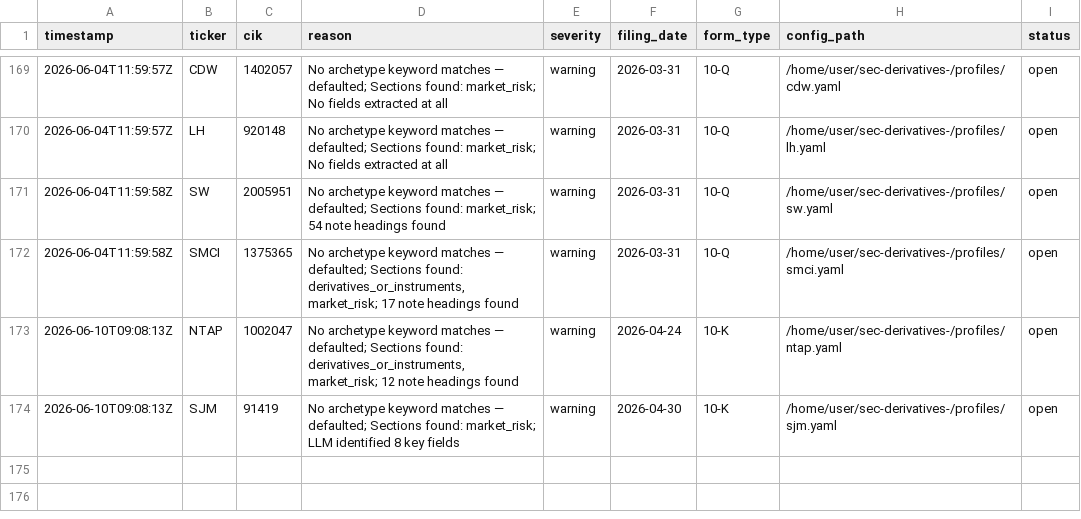
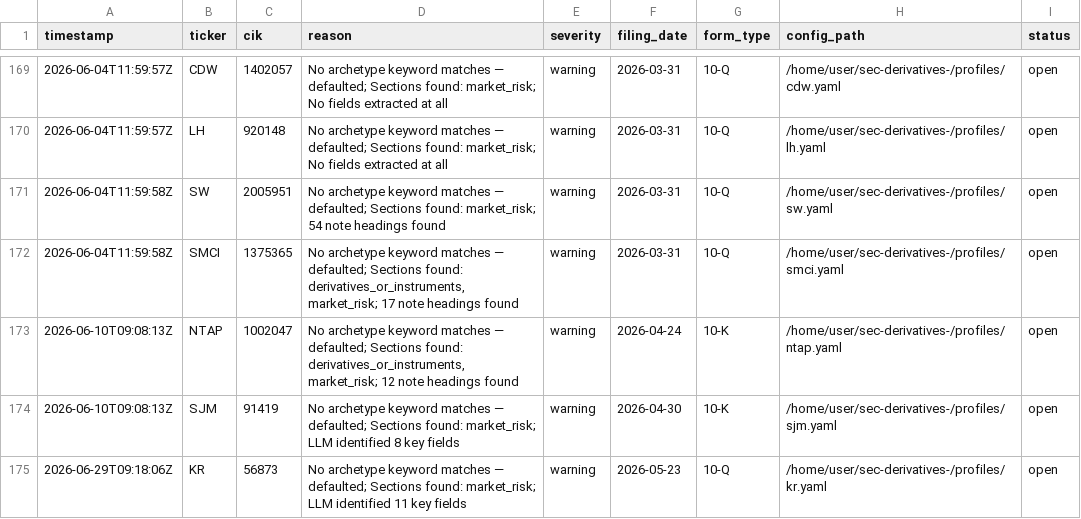
Before and after one commit to lukasbecker36-dot/sec-derivatives-, a CSV file: registry/review_queue.csv, drawn as a sheet; only a part is shown, gaps mark what is left out; the diff names each change by its address in the sheet, - before the commit and + after, or states it on an @@ line.

```diff
--- a/registry/review_queue.csv
+++ b/registry/review_queue.csv
+row 175: 2026-06-29T09:18:06Z | KR | 56873 | No archetype keyword matches — defaulted; Sections found: market_risk; LLM identified 11 key fields | warning | 2026-05-23 | 10-Q | /home/user/sec-derivatives-/profiles/kr.yaml | open
```
Also changed, not shown: output/ccl/tracking.csv, registry/activation_log.csv, 7 other files.
